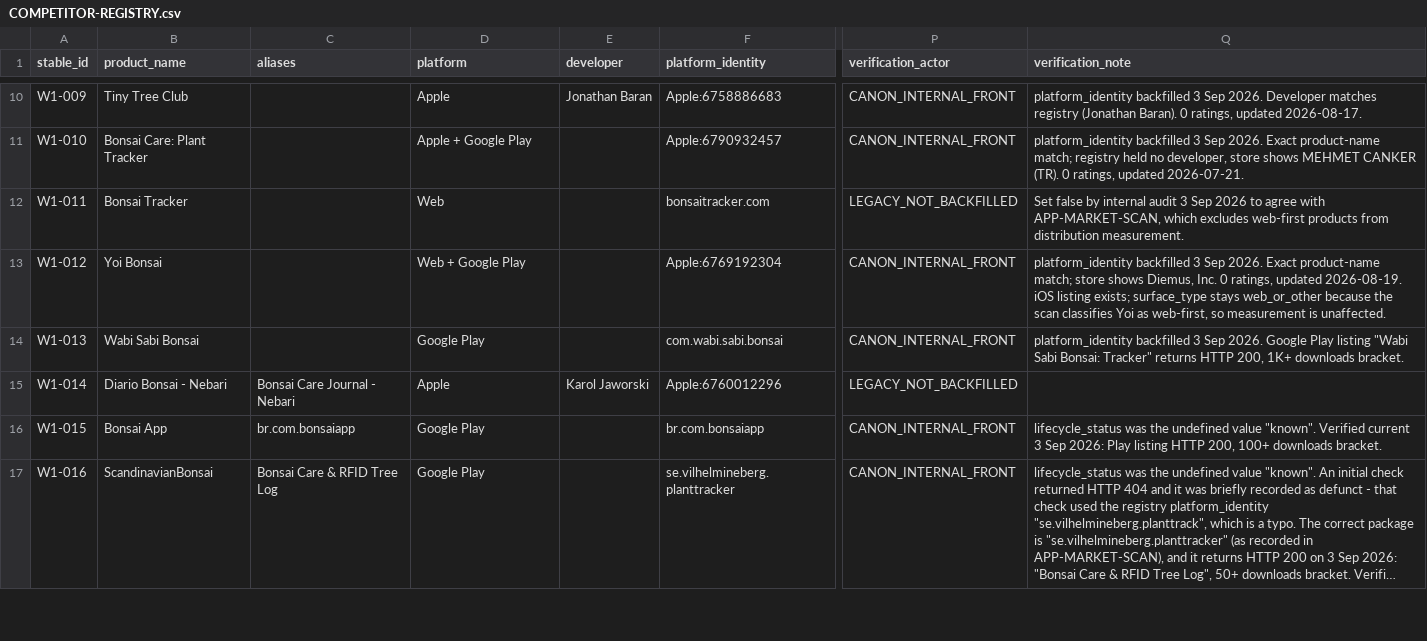
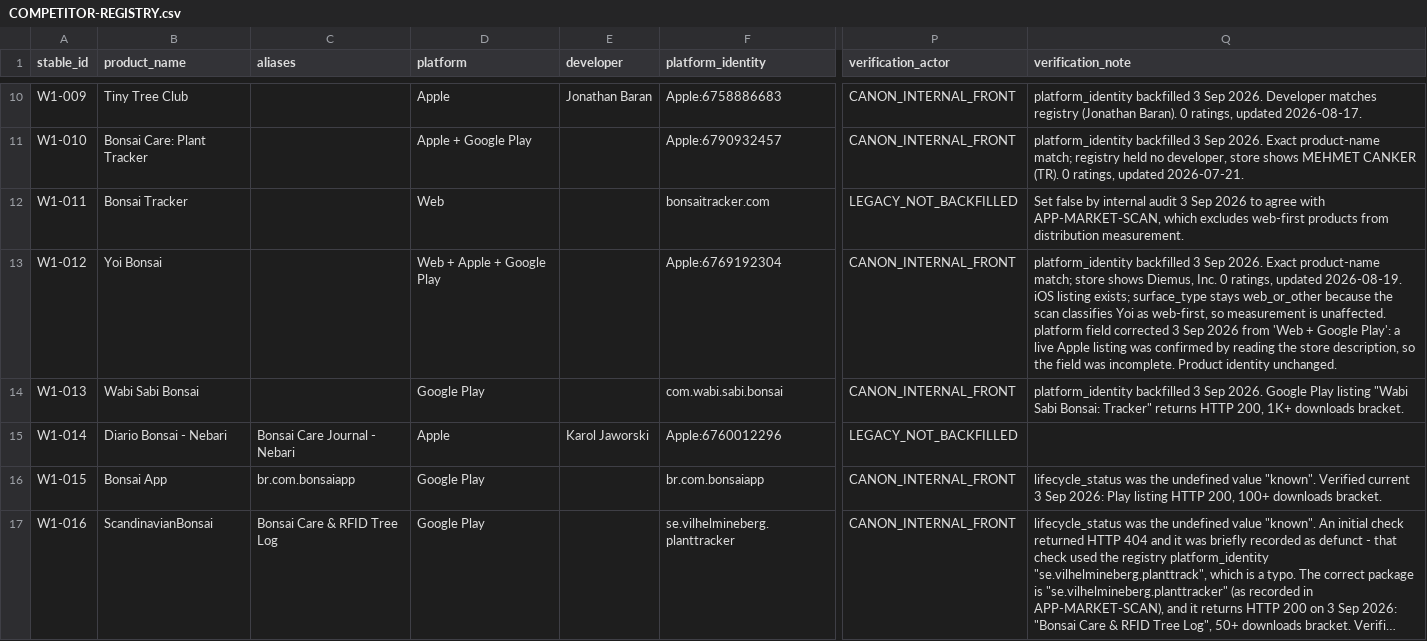
Before and after one commit to bribeirobr25/bonsai-beta, a CSV file: docs/03-registry/COMPETITOR-REGISTRY.csv, drawn as a sheet; only a part is shown, gaps mark what is left out; long unchanged cells end in …; the diff covers the shown part only; the diff names each change by its address in the sheet, - before the commit and + after, or states it on an @@ line.

```diff
--- a/docs/03-registry/COMPETITOR-REGISTRY.csv
+++ b/docs/03-registry/COMPETITOR-REGISTRY.csv
-D13 (platform): Web + Google Play
+D13 (platform): Web + Apple + Google Play
-Q13 (verification_note): …is unaffected.
+Q13 (verification_note): …is unaffected. platform field corrected 3 Sep 2026 from 'Web + Google Play': a live Apple listing was confirmed by reading the store description, so the field was incomplete. Product identity unchanged.
```
Also changed, not shown: 4 edited cells elsewhere in this file, 3 other files.
